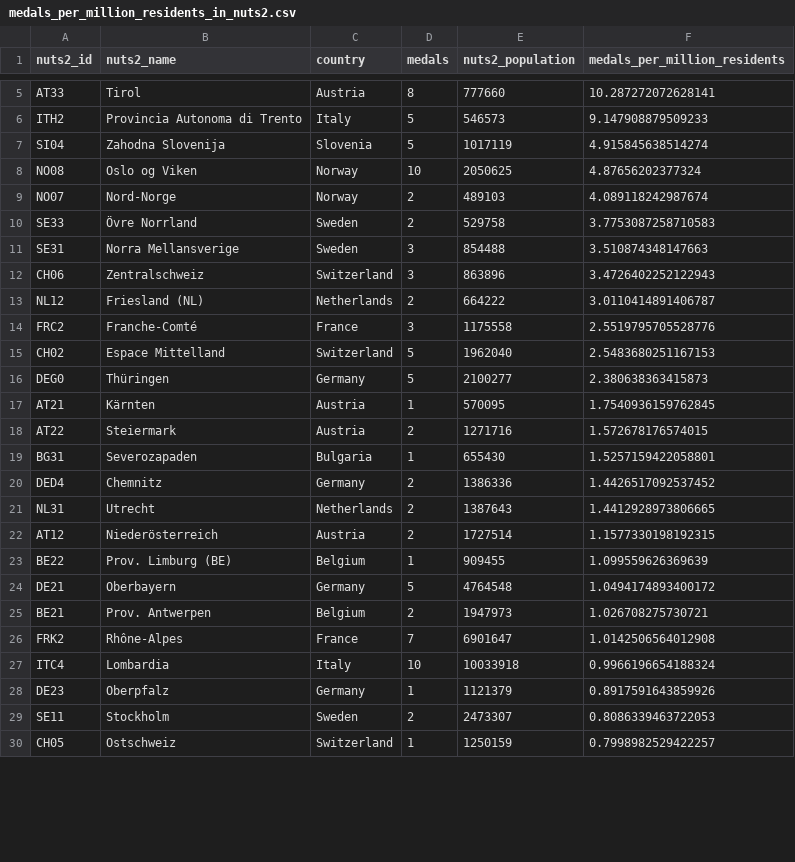
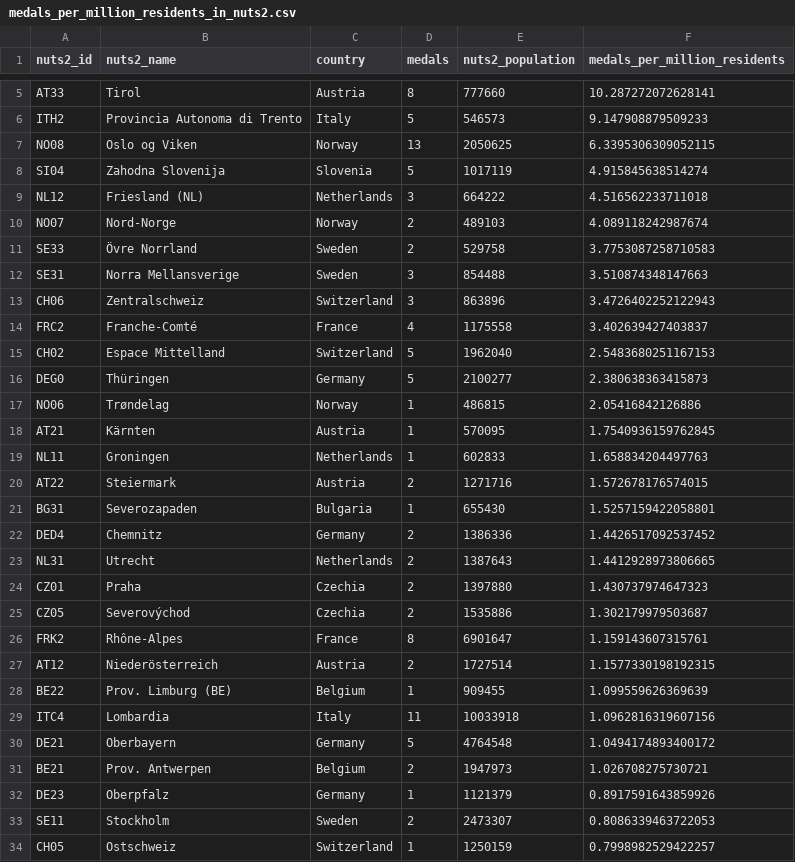
Before and after one commit to giocomai/olympics2026nuts, a CSV file: medals_per_million_residents_in_nuts2.csv, drawn as a sheet; only a part is shown, gaps mark what is left out; the diff covers the shown part only.

```diff
--- a/medals_per_million_residents_in_nuts2.csv
+++ b/medals_per_million_residents_in_nuts2.csv
@@ -6,4 +6,5 @@ AT33,Tirol,Austria,8,777660,10.287272072628141
 ITH2,Provincia Autonoma di Trento,Italy,5,546573,9.147908879509233
+NO08,Oslo og Viken,Norway,13,2050625,6.3395306309052115
 SI04,Zahodna Slovenija,Slovenia,5,1017119,4.915845638514274
-NO08,Oslo og Viken,Norway,10,2050625,4.87656202377324
+NL12,Friesland (NL),Netherlands,3,664222,4.516562233711018
 NO07,Nord-Norge,Norway,2,489103,4.089118242987674
@@ -12,7 +13,8 @@ SE31,Norra Mellansverige,Sweden,3,854488,3.510874348147663
 CH06,Zentralschweiz,Switzerland,3,863896,3.4726402252122943
-NL12,Friesland (NL),Netherlands,2,664222,3.0110414891406787
-FRC2,Franche-Comté,France,3,1175558,2.5519795705528776
+FRC2,Franche-Comté,France,4,1175558,3.402639427403837
 CH02,Espace Mittelland,Switzerland,5,1962040,2.5483680251167153
 DEG0,Thüringen,Germany,5,2100277,2.380638363415873
+NO06,Trøndelag,Norway,1,486815,2.05416842126886
 AT21,Kärnten,Austria,1,570095,1.7540936159762845
+NL11,Groningen,Netherlands,1,602833,1.658834204497763
 AT22,Steiermark,Austria,2,1271716,1.572678176574015
@@ -21,8 +23,10 @@ DED4,Chemnitz,Germany,2,1386336,1.4426517092537452
 NL31,Utrecht,Netherlands,2,1387643,1.4412928973806665
+CZ01,Praha,Czechia,2,1397880,1.430737974647323
+CZ05,Severovýchod,Czechia,2,1535886,1.302179979503687
+FRK2,Rhône-Alpes,France,8,6901647,1.159143607315761
 AT12,Niederösterreich,Austria,2,1727514,1.1577330198192315
 BE22,Prov. Limburg (BE),Belgium,1,909455,1.099559626369639
+ITC4,Lombardia,Italy,11,10033918,1.0962816319607156
 DE21,Oberbayern,Germany,5,4764548,1.0494174893400172
 BE21,Prov. Antwerpen,Belgium,2,1947973,1.026708275730721
-FRK2,Rhône-Alpes,France,7,6901647,1.0142506564012908
-ITC4,Lombardia,Italy,10,10033918,0.9966196654188324
 DE23,Oberpfalz,Germany,1,1121379,0.8917591643859926
```
Also changed, not shown: 2 removed rows elsewhere in this file, medalists_missing_place_of_birth.csv, 6 other files.
